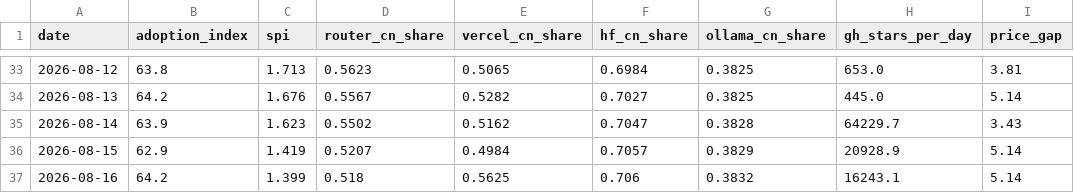
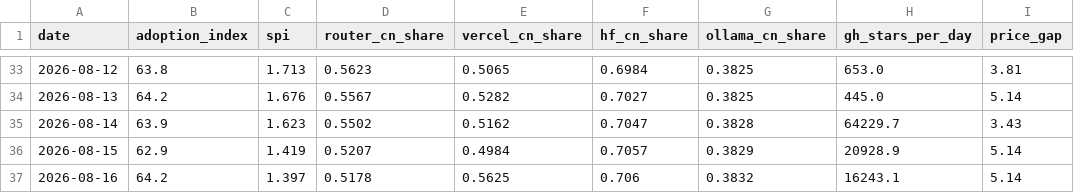
Before and after one commit to mishablank/Omen-AI-Trade-the-AI-Revolution, a CSV file: omen/china-metrics.csv, drawn as a sheet; only a part is shown, gaps mark what is left out; the diff names each change by its address in the sheet, - before the commit and + after, or states it on an @@ line.

```diff
--- a/omen/china-metrics.csv
+++ b/omen/china-metrics.csv
-C37 (spi): 1.399
+C37 (spi): 1.397
-D37 (router_cn_share): 0.518
+D37 (router_cn_share): 0.5178
```
Also changed, not shown: omen/capex-snapshots.csv, omen/china-snapshots.csv, 5 other files.
